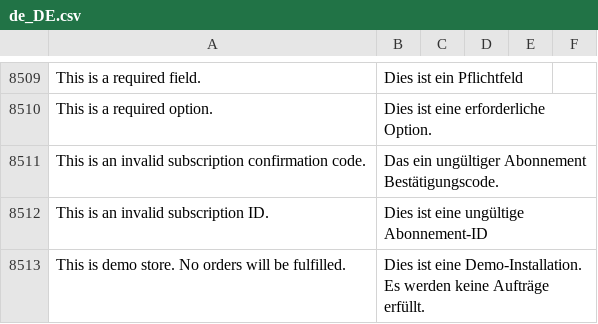
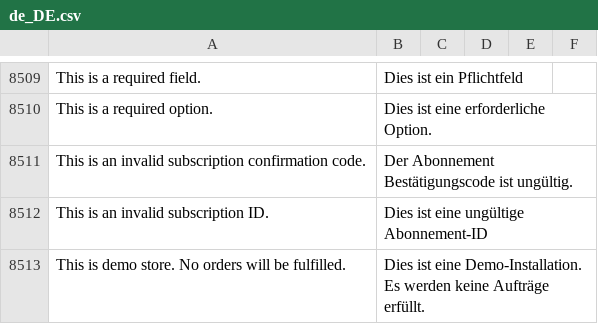
Before and after one commit to splendidinternet/Magento2_German_LocalePack_de_DE, a CSV file: de_DE.csv, drawn as a sheet; only a part is shown, gaps mark what is left out.

Commit message:
fixing typo in translation file

```diff
--- a/de_DE.csv
+++ b/de_DE.csv
@@ -8720,3 +8720,3 @@ This is a required field.,Dies ist ein Pflichtfeld,,
 This is a required option.,Dies ist eine erforderliche Option.,,
-This is an invalid subscription confirmation code.,Das ein ungültiger Abonnement Bestätigungscode.,,
+This is an invalid subscription confirmation code.,Der Abonnement Bestätigungscode ist ungültig.,,
 This is an invalid subscription ID.,Dies ist eine ungültige Abonnement-ID,,
```
